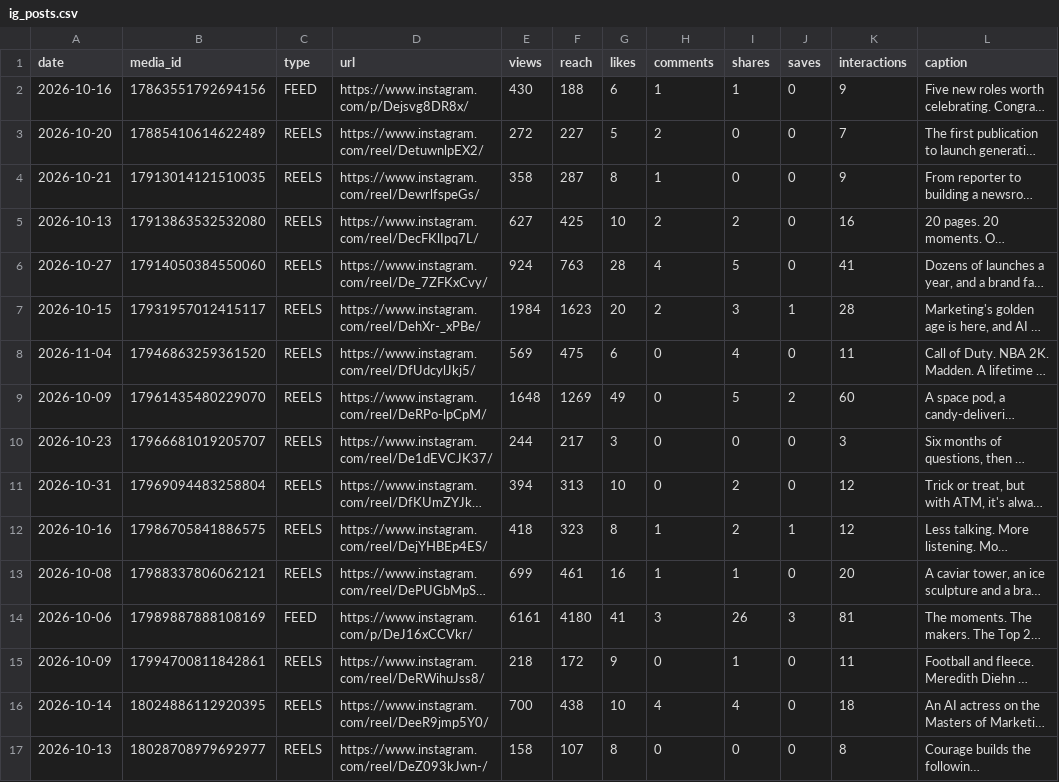
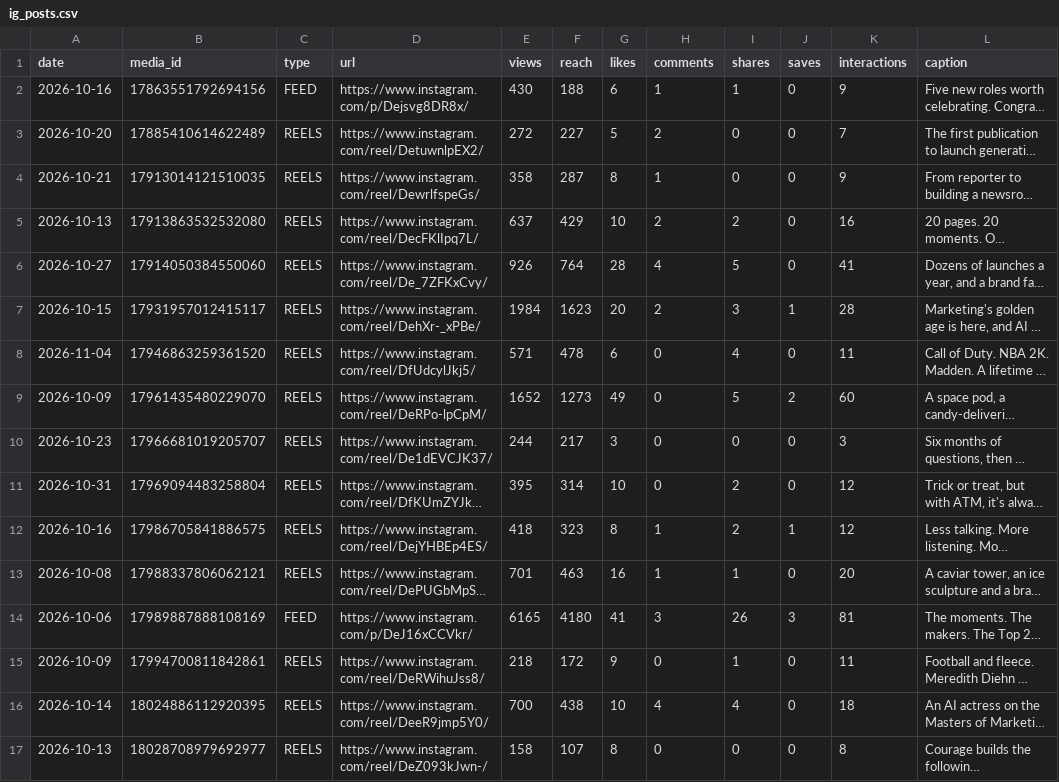
Before and after one commit to Tohomito/atm-dashboard, a CSV file: data/sm/ig_posts.csv, drawn as a sheet; only a part is shown; long unchanged cells end in …; the diff covers the shown part only; the diff names each change by its address in the sheet, - before the commit and + after, or states it on an @@ line.

```diff
--- a/data/sm/ig_posts.csv
+++ b/data/sm/ig_posts.csv
-E5 (views): 627
+E5 (views): 637
-F5 (reach): 425
+F5 (reach): 429
-E6 (views): 924
+E6 (views): 926
-F6 (reach): 763
+F6 (reach): 764
-E8 (views): 569
+E8 (views): 571
-F8 (reach): 475
+F8 (reach): 478
-E9 (views): 1648
+E9 (views): 1652
-F9 (reach): 1269
+F9 (reach): 1273
-E11 (views): 394
+E11 (views): 395
-F11 (reach): 313
+F11 (reach): 314
-E13 (views): 699
+E13 (views): 701
-F13 (reach): 461
+F13 (reach): 463
-E14 (views): 6161
+E14 (views): 6165
```
Also changed, not shown: 5 added rows and 64 edited cells elsewhere in this file, data/sm/ig_28d.csv, data/sm/li_daily.csv, 5 other files.
